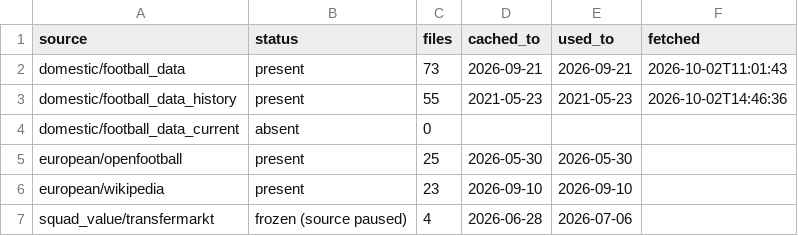
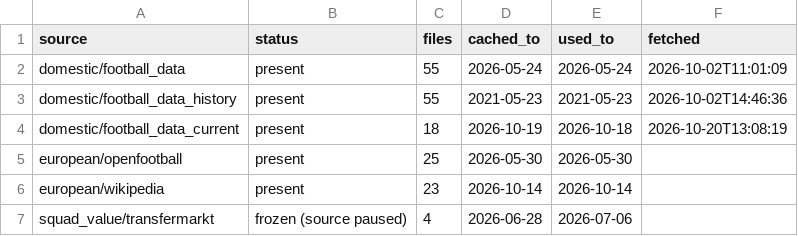
Before and after one commit to erhungn/ucl-forecast, a CSV file: live/2026-27/information_set.csv, drawn as a sheet.

```diff
--- a/live/2026-27/information_set.csv
+++ b/live/2026-27/information_set.csv
@@ -1,7 +1,7 @@
 source,status,files,cached_to,used_to,fetched
-domestic/football_data,present,73,2026-09-21,2026-09-21,2026-10-02T11:01:43
+domestic/football_data,present,55,2026-05-24,2026-05-24,2026-10-02T11:01:09
 domestic/football_data_history,present,55,2021-05-23,2021-05-23,2026-10-02T14:46:36
-domestic/football_data_current,absent,0,,,
+domestic/football_data_current,present,18,2026-10-19,2026-10-18,2026-10-20T13:08:19
 european/openfootball,present,25,2026-05-30,2026-05-30,
-european/wikipedia,present,23,2026-09-10,2026-09-10,
+european/wikipedia,present,23,2026-10-14,2026-10-14,
 squad_value/transfermarkt,frozen (source paused),4,2026-06-28,2026-07-06,
```
Also changed, not shown: 9 other files.
